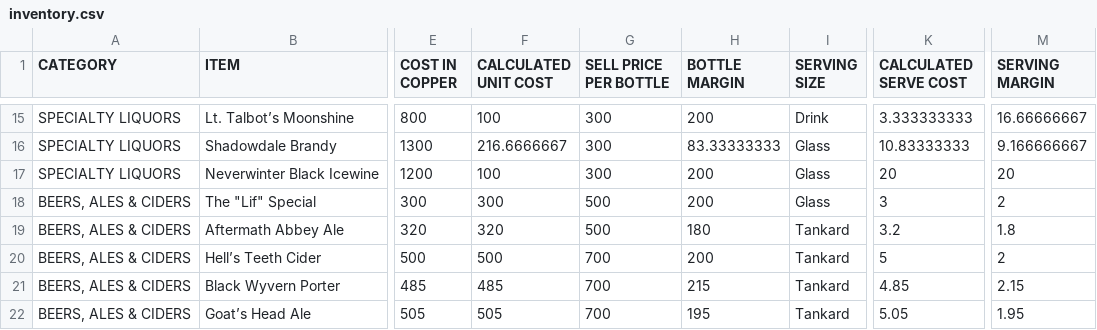
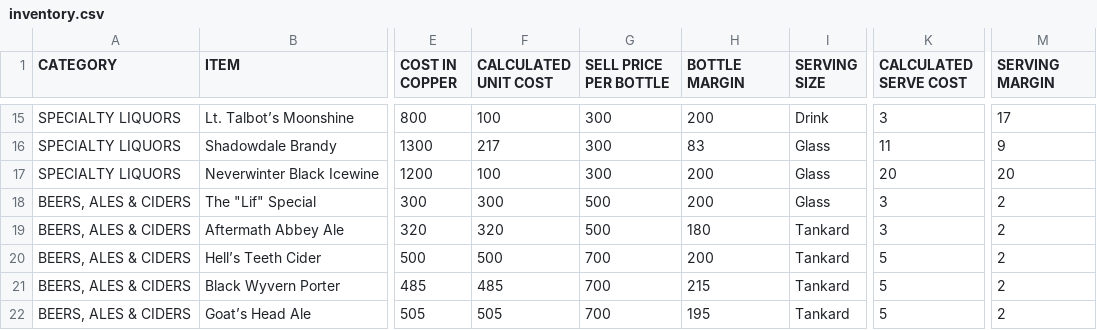
Before and after one commit to srwmay08/TrollskullManager, a CSV file: server/inventory.csv, drawn as a sheet; only a part is shown, gaps mark what is left out; the diff covers the shown part only; the diff names each change by its address in the sheet, - before the commit and + after, or states it on an @@ line.

```diff
--- a/server/inventory.csv
+++ b/server/inventory.csv
-K15 (CALCULATED SERVE COST): 3.333333333
+K15 (CALCULATED SERVE COST): 3
-M15 (SERVING MARGIN): 16.66666667
+M15 (SERVING MARGIN): 17
-F16 (CALCULATED UNIT COST): 216.6666667
+F16 (CALCULATED UNIT COST): 217
-H16 (BOTTLE MARGIN): 83.33333333
+H16 (BOTTLE MARGIN): 83
-K16 (CALCULATED SERVE COST): 10.83333333
+K16 (CALCULATED SERVE COST): 11
-M16 (SERVING MARGIN): 9.166666667
+M16 (SERVING MARGIN): 9
-K19 (CALCULATED SERVE COST): 3.2
+K19 (CALCULATED SERVE COST): 3
-M19 (SERVING MARGIN): 1.8
+M19 (SERVING MARGIN): 2
-K21 (CALCULATED SERVE COST): 4.85
+K21 (CALCULATED SERVE COST): 5
-M21 (SERVING MARGIN): 2.15
+M21 (SERVING MARGIN): 2
-K22 (CALCULATED SERVE COST): 5.05
+K22 (CALCULATED SERVE COST): 5
-M22 (SERVING MARGIN): 1.95
+M22 (SERVING MARGIN): 2
```
Also changed, not shown: 35 edited cells elsewhere in this file, 1 other file.
